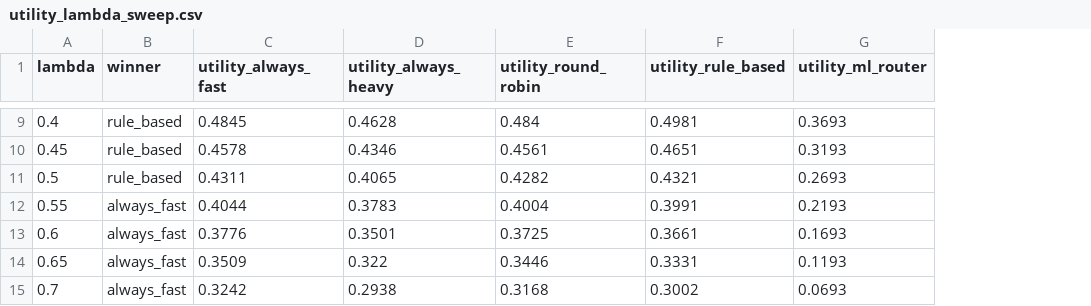
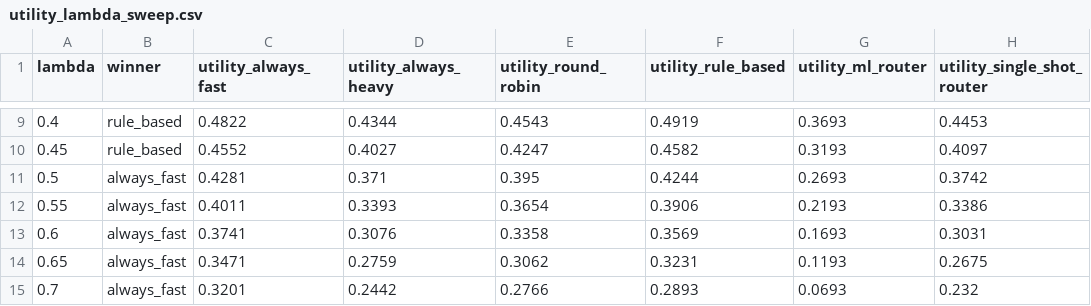
Before and after one commit to Shital-P276/inferpilot, a CSV file: router/utility_lambda_sweep.csv, drawn as a sheet; only a part is shown, gaps mark what is left out; the diff covers the shown part only; the diff names each change by its address in the sheet, - before the commit and + after, or states it on an @@ line.

Commit message:
updated gateway and new singleshot rotuer

```diff
--- a/router/utility_lambda_sweep.csv
+++ b/router/utility_lambda_sweep.csv
+column H (utility_single_shot_router), rows 9-15: 0.4453 | 0.4097 | 0.3742 | 0.3386 | 0.3031 | 0.2675 | 0.232
-C9 (utility_always_fast): 0.4845
+C9 (utility_always_fast): 0.4822
-D9 (utility_always_heavy): 0.4628
+D9 (utility_always_heavy): 0.4344
-E9 (utility_round_robin): 0.484
+E9 (utility_round_robin): 0.4543
-F9 (utility_rule_based): 0.4981
+F9 (utility_rule_based): 0.4919
-C10 (utility_always_fast): 0.4578
+C10 (utility_always_fast): 0.4552
-D10 (utility_always_heavy): 0.4346
+D10 (utility_always_heavy): 0.4027
-E10 (utility_round_robin): 0.4561
+E10 (utility_round_robin): 0.4247
-F10 (utility_rule_based): 0.4651
+F10 (utility_rule_based): 0.4582
-B11 (winner): rule_based
+B11 (winner): always_fast
-C11 (utility_always_fast): 0.4311
+C11 (utility_always_fast): 0.4281
-D11 (utility_always_heavy): 0.4065
+D11 (utility_always_heavy): 0.371
-E11 (utility_round_robin): 0.4282
+E11 (utility_round_robin): 0.395
-F11 (utility_rule_based): 0.4321
+F11 (utility_rule_based): 0.4244
-C12 (utility_always_fast): 0.4044
+C12 (utility_always_fast): 0.4011
-D12 (utility_always_heavy): 0.3783
+D12 (utility_always_heavy): 0.3393
-E12 (utility_round_robin): 0.4004
+E12 (utility_round_robin): 0.3654
-F12 (utility_rule_based): 0.3991
+F12 (utility_rule_based): 0.3906
-C13 (utility_always_fast): 0.3776
+C13 (utility_always_fast): 0.3741
-D13 (utility_always_heavy): 0.3501
+D13 (utility_always_heavy): 0.3076
-E13 (utility_round_robin): 0.3725
+E13 (utility_round_robin): 0.3358
-F13 (utility_rule_based): 0.3661
+F13 (utility_rule_based): 0.3569
-C14 (utility_always_fast): 0.3509
+C14 (utility_always_fast): 0.3471
-D14 (utility_always_heavy): 0.322
+D14 (utility_always_heavy): 0.2759
-E14 (utility_round_robin): 0.3446
+E14 (utility_round_robin): 0.3062
-F14 (utility_rule_based): 0.3331
+F14 (utility_rule_based): 0.3231
-C15 (utility_always_fast): 0.3242
+C15 (utility_always_fast): 0.3201
-D15 (utility_always_heavy): 0.2938
+D15 (utility_always_heavy): 0.2442
-E15 (utility_round_robin): 0.3168
+E15 (utility_round_robin): 0.2766
-F15 (utility_rule_based): 0.3002
+F15 (utility_rule_based): 0.2893
```
Also changed, not shown: 48 edited cells elsewhere in this file, router/core_experiment_summary.csv, router/strategy_utility_comparison.csv, 40 other files.
